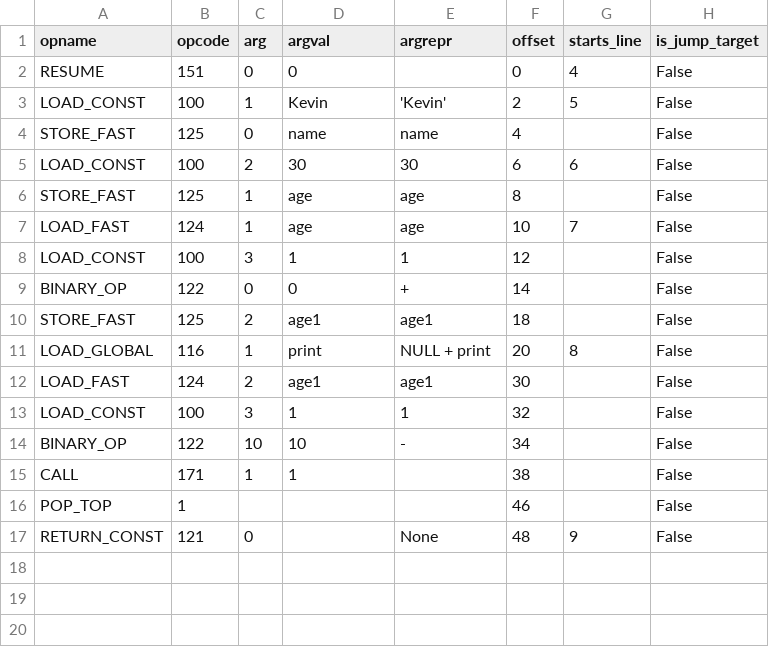
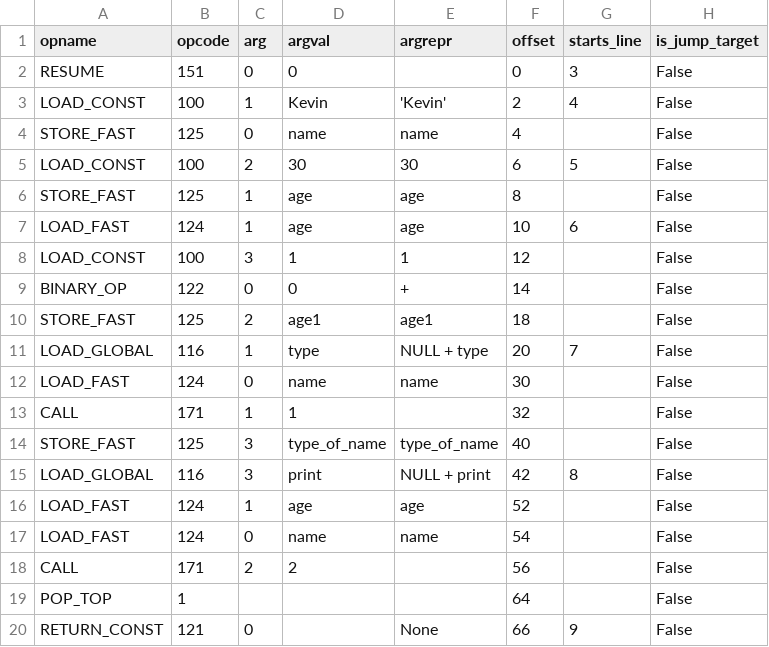
Before and after one commit to definiteconfusion/python-compiler, a CSV file: disassembly.csv, drawn as a sheet; removed rows and columns are numbered as before the commit, all else as after; the diff names each change by its address in the sheet, - before the commit and + after, or states it on an @@ line.

Commit message:
Stable: `type()`

```diff
--- a/disassembly.csv
+++ b/disassembly.csv
-G2 (starts_line): 4
+G2 (starts_line): 3
-G3 (starts_line): 5
+G3 (starts_line): 4
-G5 (starts_line): 6
+G5 (starts_line): 5
-G7 (starts_line): 7
+G7 (starts_line): 6
-D11 (argval): print
+D11 (argval): type
-E11 (argrepr): NULL + print
+E11 (argrepr): NULL + type
-G11 (starts_line): 8
+G11 (starts_line): 7
-C12 (arg): 2
+C12 (arg): 0
-D12 (argval): age1
+D12 (argval): name
-E12 (argrepr): age1
+E12 (argrepr): name
-row 13: LOAD_CONST | 100 | 3 | 1 | 1 | 32 |  | False
-row 14: BINARY_OP | 122 | 10 | 10 | - | 34 |  | False
-F13 (offset): 38
+F13 (offset): 32
+row 14: STORE_FAST | 125 | 3 | type_of_name | type_of_name | 40 |  | False
+row 15: LOAD_GLOBAL | 116 | 3 | print | NULL + print | 42 | 8 | False
+row 16: LOAD_FAST | 124 | 1 | age | age | 52 |  | False
+row 17: LOAD_FAST | 124 | 0 | name | name | 54 |  | False
+row 18: CALL | 171 | 2 | 2 |  | 56 |  | False
-F19 (offset): 46
+F19 (offset): 64
-F20 (offset): 48
+F20 (offset): 66
```
Also changed, not shown: 4 other files.
